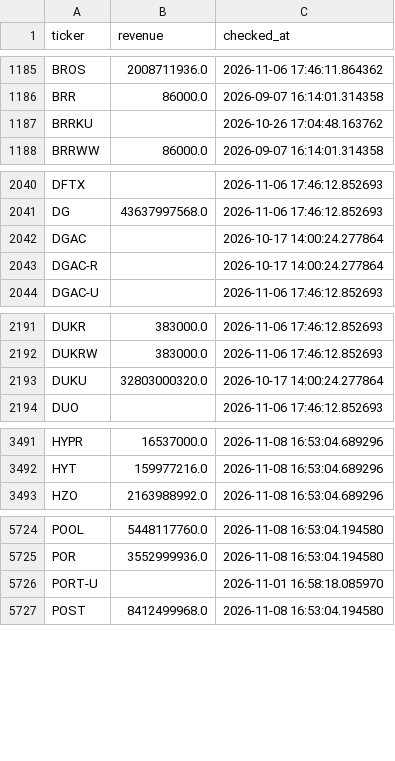
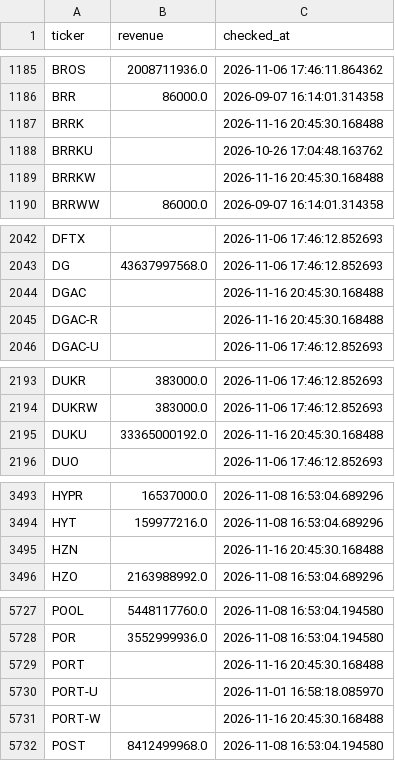
Before and after one commit to Amit33-design/Amit33-network-design, a CSV file: screener/universe_scan_state.csv, drawn as a sheet; only a part is shown, gaps mark what is left out; the diff covers the shown part only.

```diff
--- a/screener/universe_scan_state.csv
+++ b/screener/universe_scan_state.csv
@@ -1186,3 +1186,5 @@ BROS,2008711936.0,2026-11-06 17:46:11.864362
 BRR,86000.0,2026-09-07 16:14:01.314358
+BRRK,,2026-11-16 20:45:30.168488
 BRRKU,,2026-10-26 17:04:48.163762
+BRRKW,,2026-11-16 20:45:30.168488
 BRRWW,86000.0,2026-09-07 16:14:01.314358
@@ -2041,4 +2043,4 @@ DFTX,,2026-11-06 17:46:12.852693
 DG,43637997568.0,2026-11-06 17:46:12.852693
-DGAC,,2026-10-17 14:00:24.277864
-DGAC-R,,2026-10-17 14:00:24.277864
+DGAC,,2026-11-16 20:45:30.168488
+DGAC-R,,2026-11-16 20:45:30.168488
 DGAC-U,,2026-11-06 17:46:12.852693
@@ -2192,3 +2194,3 @@ DUKR,383000.0,2026-11-06 17:46:12.852693
 DUKRW,383000.0,2026-11-06 17:46:12.852693
-DUKU,32803000320.0,2026-10-17 14:00:24.277864
+DUKU,33365000192.0,2026-11-16 20:45:30.168488
 DUO,,2026-11-06 17:46:12.852693
@@ -3492,2 +3494,3 @@ HYPR,16537000.0,2026-11-08 16:53:04.689296
 HYT,159977216.0,2026-11-08 16:53:04.689296
+HZN,,2026-11-16 20:45:30.168488
 HZO,2163988992.0,2026-11-08 16:53:04.689296
@@ -5725,3 +5728,5 @@ POOL,5448117760.0,2026-11-08 16:53:04.194580
 POR,3552999936.0,2026-11-08 16:53:04.194580
+PORT,,2026-11-16 20:45:30.168488
 PORT-U,,2026-11-01 16:58:18.085970
+PORT-W,,2026-11-16 20:45:30.168488
 POST,8412499968.0,2026-11-08 16:53:04.194580
```
Also changed, not shown: 10 edited cells elsewhere in this file, screener/universe_1b_revenue.csv.
